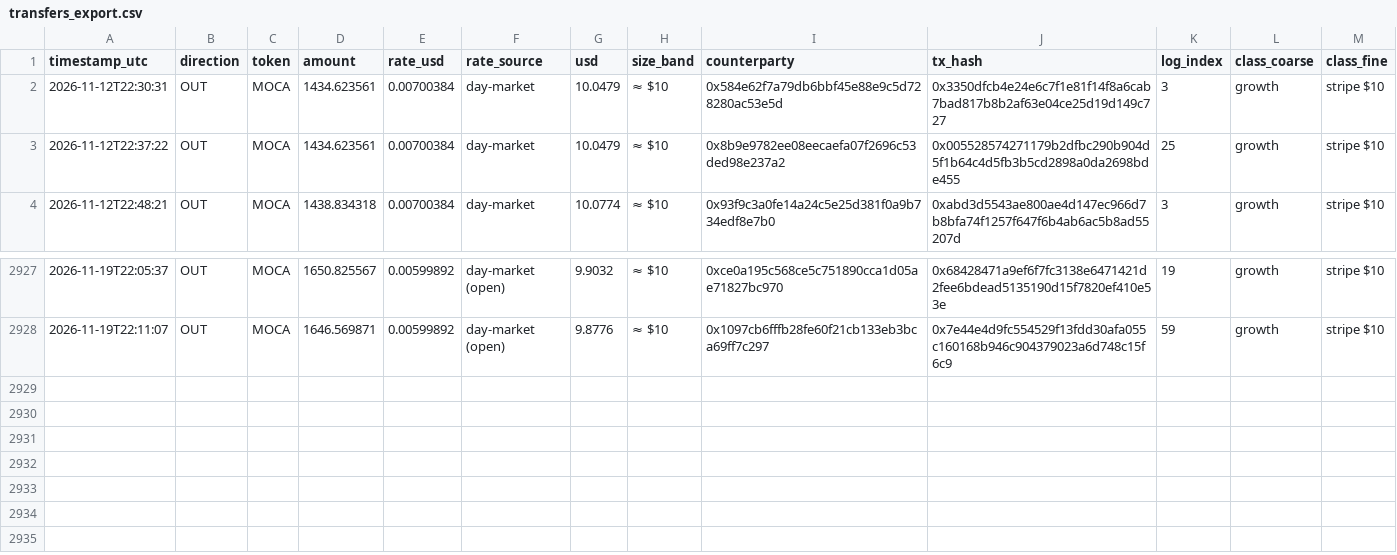
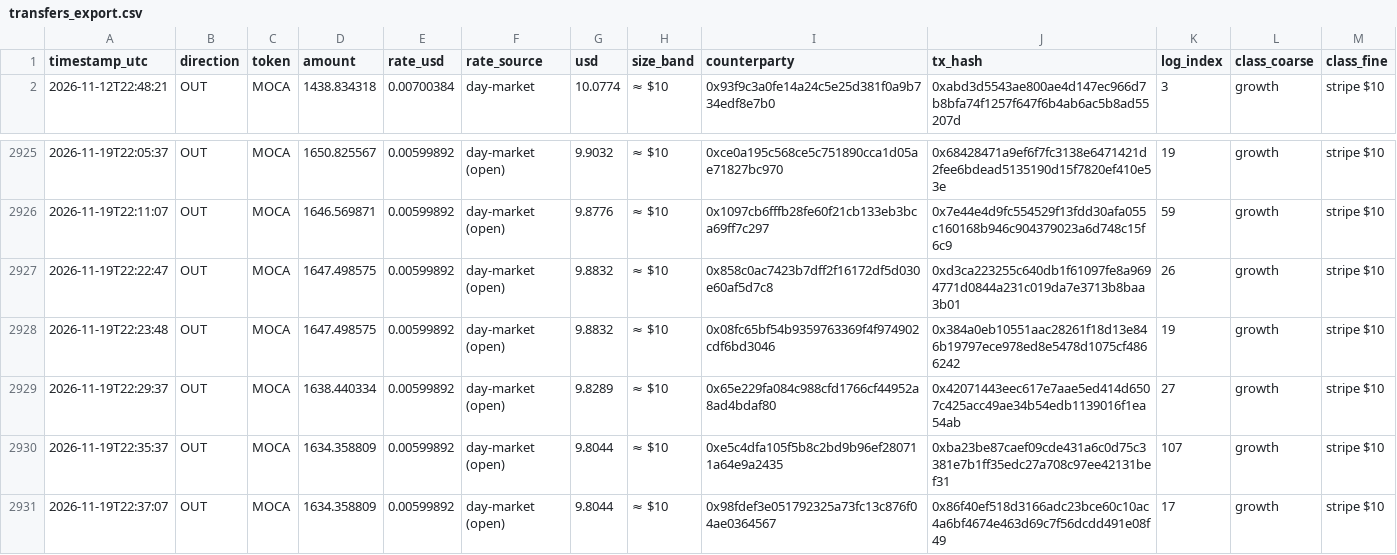
Before and after one commit to Agentic-Po/skill-payout-dashboard, a CSV file: transfers_export.csv, drawn as a sheet; only a part is shown, gaps mark what is left out.

```diff
--- a/transfers_export.csv
+++ b/transfers_export.csv
@@ -1,4 +1,2 @@
 timestamp_utc,direction,token,amount,rate_usd,rate_source,usd,size_band,counterparty,tx_hash,log_index,class_coarse,class_fine
-2026-11-12T22:30:31,OUT,MOCA,1434.623561,0.00700384,day-market,10.0479,≈ $10,0x584e62f7a79db6bbf45e88e9c5d728280ac53e5d,0x3350dfcb4e24e6c7f1e81f14f8a6cab7bad817b8b2af63e04ce25d19d149c727,3,growth,stripe $10
-2026-11-12T22:37:22,OUT,MOCA,1434.623561,0.00700384,day-market,10.0479,≈ $10,0x8b9e9782ee08eecaefa07f2696c53ded98e237a2,0x005528574271179b2dfbc290b904d5f1b64c4d5fb3b5cd2898a0da2698bde455,25,growth,stripe $10
 2026-11-12T22:48:21,OUT,MOCA,1438.834318,0.00700384,day-market,10.0774,≈ $10,0x93f9c3a0fe14a24c5e25d381f0a9b734edf8e7b0,0xabd3d5543ae800ae4d147ec966d7b8bfa74f1257f647f6b4ab6ac5b8ad55207d,3,growth,stripe $10
@@ -2928 +2926,6 @@ timestamp_utc,direction,token,amount,rate_usd,rate_source,usd,size_band,counterp
 2026-11-19T22:11:07,OUT,MOCA,1646.569871,0.00599892,day-market (open),9.8776,≈ $10,0x1097cb6fffb28fe60f21cb133eb3bca69ff7c297,0x7e44e4d9fc554529f13fdd30afa055c160168b946c904379023a6d748c15f6c9,59,growth,stripe $10
+2026-11-19T22:22:47,OUT,MOCA,1647.498575,0.00599892,day-market (open),9.8832,≈ $10,0x858c0ac7423b7dff2f16172df5d030e60af5d7c8,0xd3ca223255c640db1f61097fe8a9694771d0844a231c019da7e3713b8baa3b01,26,growth,stripe $10
+2026-11-19T22:23:48,OUT,MOCA,1647.498575,0.00599892,day-market (open),9.8832,≈ $10,0x08fc65bf54b9359763369f4f974902cdf6bd3046,0x384a0eb10551aac28261f18d13e846b19797ece978ed8e5478d1075cf4866242,19,growth,stripe $10
+2026-11-19T22:29:37,OUT,MOCA,1638.440334,0.00599892,day-market (open),9.8289,≈ $10,0x65e229fa084c988cfd1766cf44952a8ad4bdaf80,0x42071443eec617e7aae5ed414d6507c425acc49ae34b54edb1139016f1ea54ab,27,growth,stripe $10
+2026-11-19T22:35:37,OUT,MOCA,1634.358809,0.00599892,day-market (open),9.8044,≈ $10,0xe5c4dfa105f5b8c2bd9b96ef280711a64e9a2435,0xba23be87caef09cde431a6c0d75c3381e7b1ff35edc27a708c97ee42131bef31,107,growth,stripe $10
+2026-11-19T22:37:07,OUT,MOCA,1634.358809,0.00599892,day-market (open),9.8044,≈ $10,0x98fdef3e051792325a73fc13c876f04ae0364567,0x86f40ef518d3166adc23bce60c10ac4a6bf4674e463d69c7f56dcdd491e08f49,17,growth,stripe $10
```
Also changed, not shown: 44 other files.
